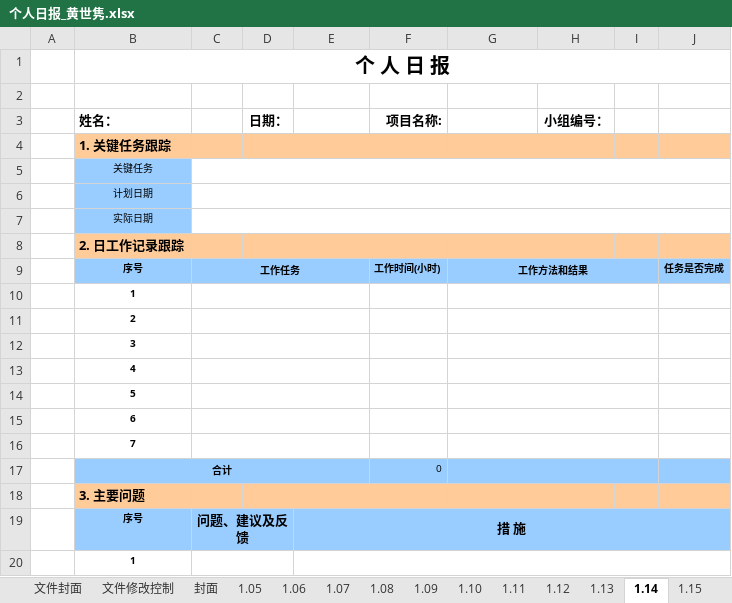
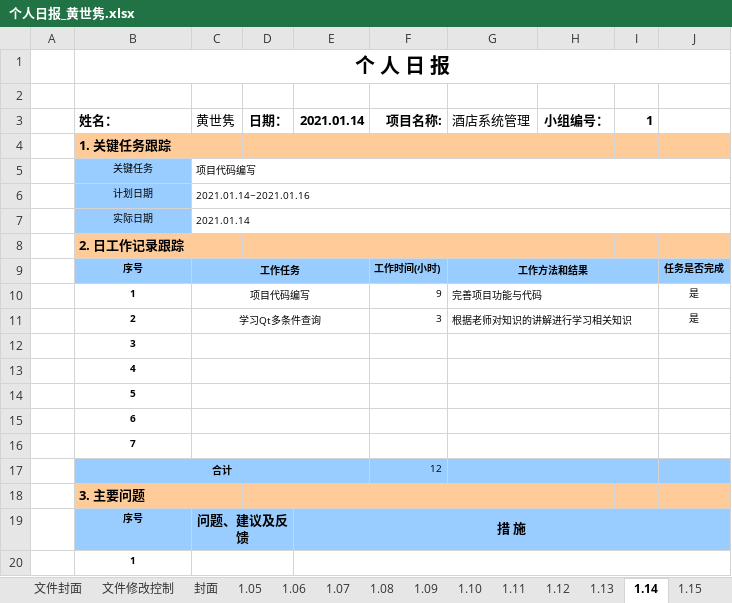
Before and after one commit to st2eam/-Rookie-mutual-carry, an Excel workbook: 学生提交材料/个人日报/个人日报_黄世隽.xlsx, sheet 1.14, drawn as a sheet; only a part is shown; values as stored, in another font and other column widths than the file's, no borders; charts and pictures not drawn; removed rows and columns are numbered as before the commit, all else as after; the diff names each change by its address in the sheet, - before the commit and + after, or states it on an @@ line.

Commit message:
Add files via upload

```diff
--- a/学生提交材料/个人日报/个人日报_黄世隽.xlsx (sheet 1.14)
+++ b/学生提交材料/个人日报/个人日报_黄世隽.xlsx (sheet 1.14)
-C3: (empty)
+C3: 黄世隽
-E3: (empty)
+E3: 2021.01.14
-G3: (empty)
+G3: 酒店系统管理
-I3: (empty)
+I3: 1
-C5 (黄世隽): (empty)
+C5 (黄世隽): 项目代码编写
-C6 (黄世隽): (empty)
+C6 (黄世隽): 2021.01.14~2021.01.16
-C7 (黄世隽): (empty)
+C7 (黄世隽): 2021.01.14
-row 10:  | 1
-row 11:  | 2
+row 10:  | 1 | 项目代码编写 |  |  | 9 | 完善项目功能与代码 |  |  | 是
+row 11:  | 2 | 学习Qt多条件查询 |  |  | 3 | 根据老师对知识的讲解进行学习相关知识 |  |  | 是
-F17 (项目名称:): 0
+F17 (项目名称:): 12
```
